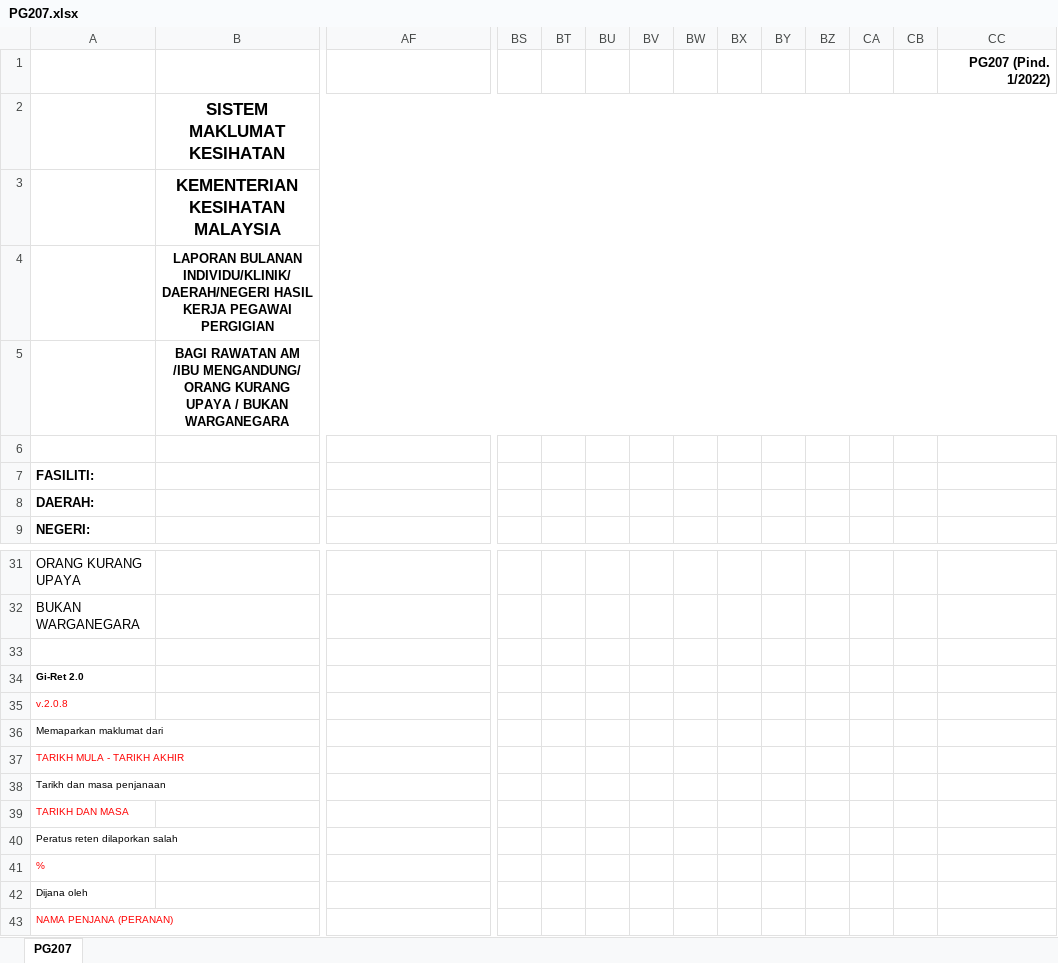
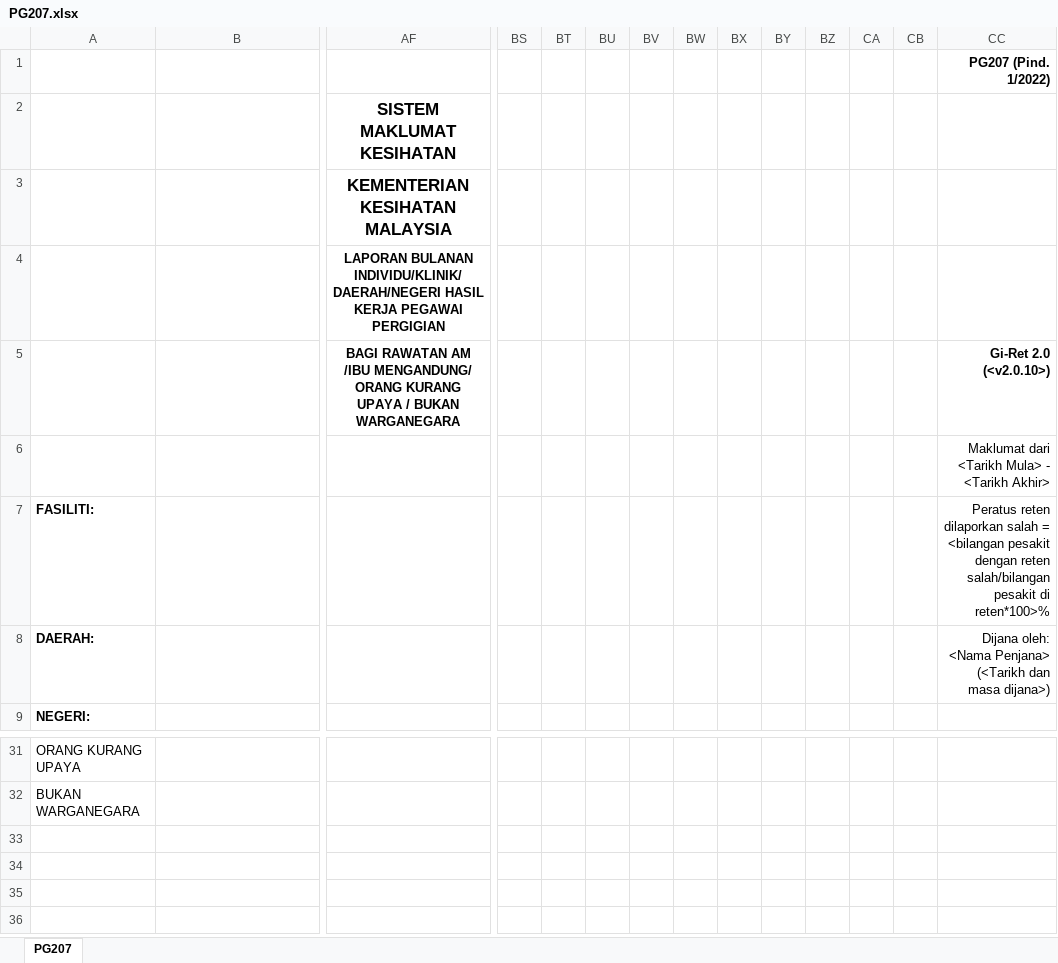
Before and after one commit to c4lyp5o/gp2, an Excel workbook: public/exports/PG207.xlsx, sheet PG207, drawn as a sheet; only a part is shown, gaps mark what is left out; values as stored, in another font and other column widths than the file's, no borders; charts and pictures not drawn; removed rows and columns are numbered as before the commit, all else as after; rows hold the shown columns only; the diff names each change by its address in the sheet, - before the commit and + after, or states it on an @@ line.

```diff
--- a/public/exports/PG207.xlsx (sheet PG207)
+++ b/public/exports/PG207.xlsx (sheet PG207)
-row 2:  | SISTEM MAKLUMAT KESIHATAN
-row 3:  | KEMENTERIAN KESIHATAN MALAYSIA
-row 4:  | LAPORAN BULANAN INDIVIDU/KLINIK/DAERAH/NEGERI HASIL KERJA PEGAWAI PERGIGIAN
-row 5:  | BAGI RAWATAN AM /IBU MENGANDUNG/ ORANG KURANG UPAYA / BUKAN WARGANEGARA
+row 2:  |  | SISTEM MAKLUMAT KESIHATAN
+row 3:  |  | KEMENTERIAN KESIHATAN MALAYSIA
+row 4:  |  | LAPORAN BULANAN INDIVIDU/KLINIK/DAERAH/NEGERI HASIL KERJA PEGAWAI PERGIGIAN
+row 5:  |  | BAGI RAWATAN AM /IBU MENGANDUNG/ ORANG KURANG UPAYA / BUKAN WARGANEGARA |  |  |  |  |  |  |  |  |  |  | Gi-Ret 2.0 (<v2.0.10>)
-CC6: (empty)
+CC6: Maklumat dari <Tarikh Mula> - <Tarikh Akhir>
-CC7: (empty)
+CC7: Peratus reten dilaporkan salah = <bilangan pesakit dengan reten salah/bilangan pesakit di reten*100>%
-CC8: (empty)
+CC8: Dijana oleh: <Nama Penjana> (<Tarikh dan masa dijana>)
-row 33: (empty)
-row 34: Gi-Ret 2.0
-row 35: v.2.0.8
-row 36: Memaparkan maklumat dari
-row 37: TARIKH MULA - TARIKH AKHIR
-row 38: Tarikh dan masa penjanaan
-row 39: TARIKH DAN MASA
-row 40: Peratus reten dilaporkan salah
-row 41: %
-row 42: Dijana oleh
-row 43: NAMA PENJANA (PERANAN)
```
Also changed, not shown: public/exports/PG214.xlsx, public/exports/PGPR201Baru.xlsx, 6 other files.
